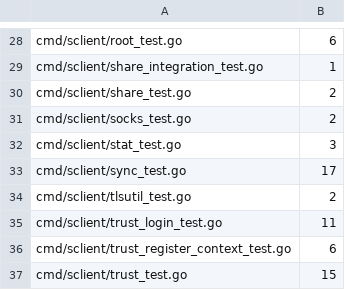
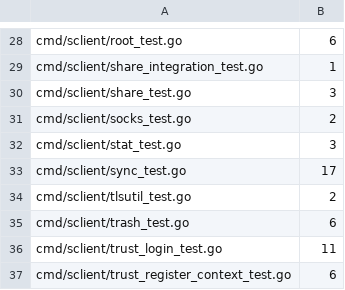
Before and after one commit to cocomhub/sproxy, a TSV file: internal/archcheck/serial_budgets.tsv, drawn as a sheet; only a part is shown, gaps mark what is left out; the shorter side is filled out with more unchanged rows.

Commit message:
feat(cli,webui): 分享/回收站客户端接入卷感知（share create 卷 URI、trash --volume/--all、行卷透传）+ 文档

```diff
--- a/internal/archcheck/serial_budgets.tsv
+++ b/internal/archcheck/serial_budgets.tsv
@@ -29,3 +29,3 @@ cmd/sclient/root_test.go	6
 cmd/sclient/share_integration_test.go	1
-cmd/sclient/share_test.go	2
+cmd/sclient/share_test.go	3
 cmd/sclient/socks_test.go	2
@@ -34,2 +34,3 @@ cmd/sclient/sync_test.go	17
 cmd/sclient/tlsutil_test.go	2
+cmd/sclient/trash_test.go	6
 cmd/sclient/trust_login_test.go	11
```
Also changed, not shown: 17 other files.
